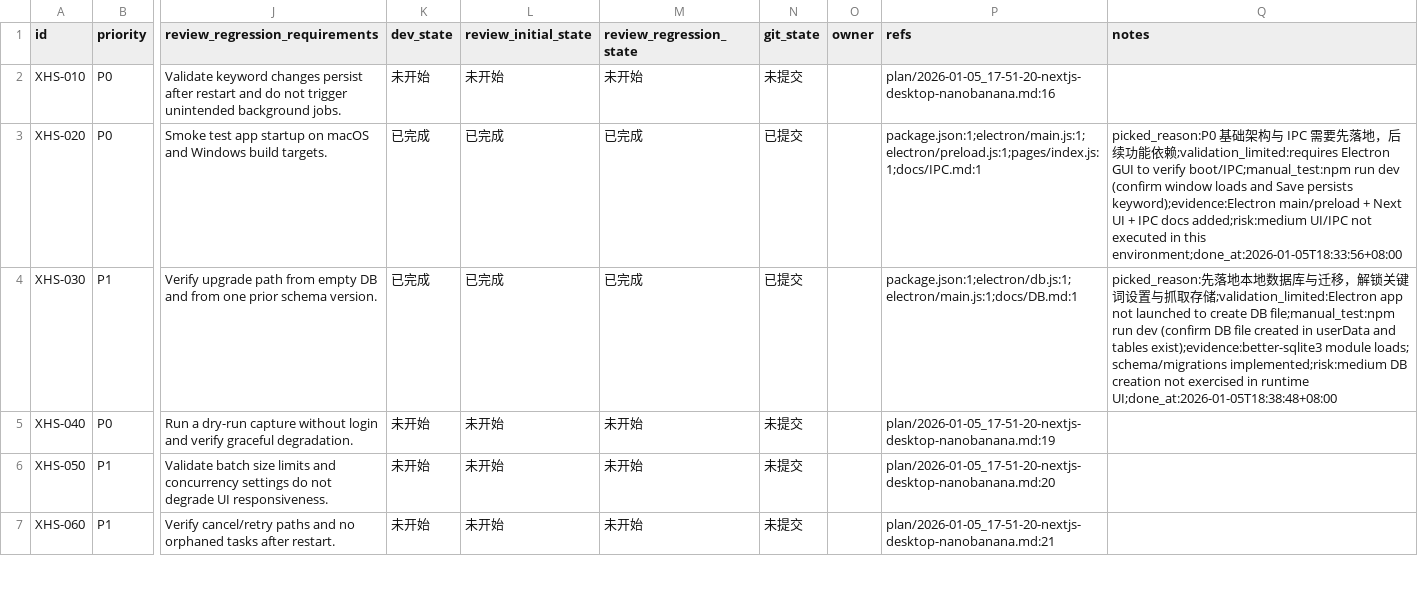
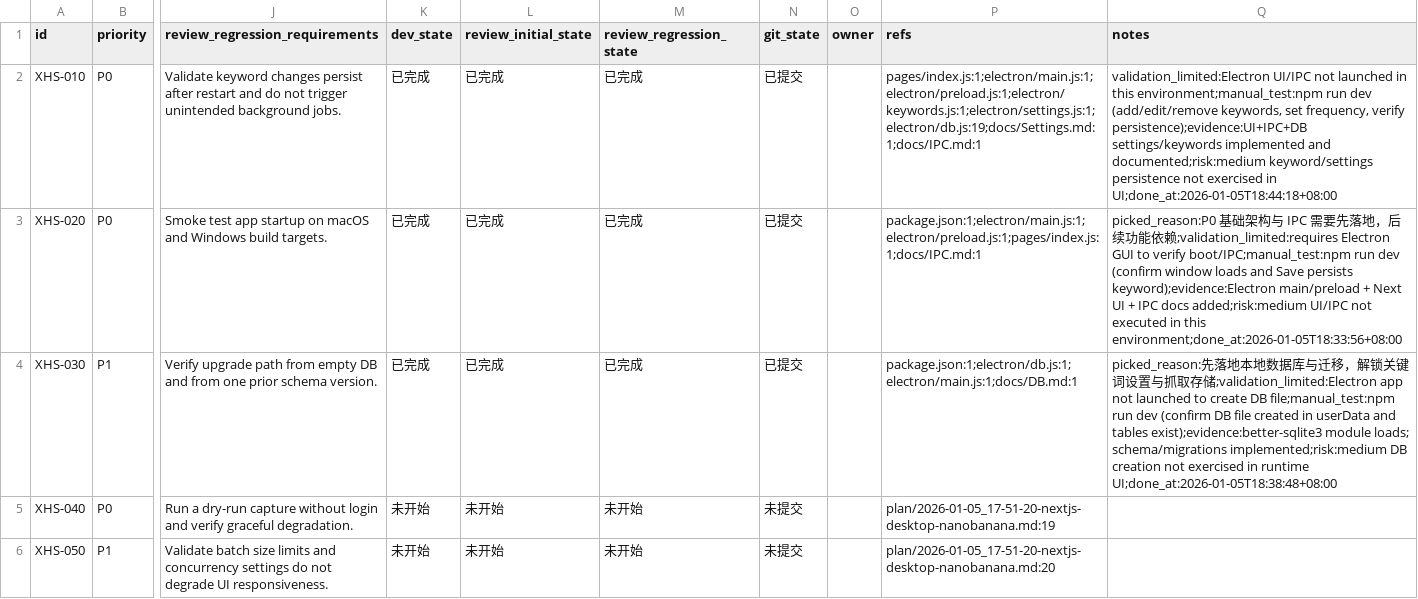
Before and after one commit to GalaxyXieyu/XHS-Runner, a CSV file: issues/2026-01-05_18-19-50-nextjs-desktop-nanobanana.csv, drawn as a sheet; only a part is shown, gaps mark what is left out; the shorter side is filled out with more unchanged rows; the diff names each change by its address in the sheet, - before the commit and + after, or states it on an @@ line.

Commit message:
[XHS-010] Define keyword capture scope and metrics

```diff
--- a/issues/2026-01-05_18-19-50-nextjs-desktop-nanobanana.csv
+++ b/issues/2026-01-05_18-19-50-nextjs-desktop-nanobanana.csv
-K2 (dev_state): 未开始
+K2 (dev_state): 已完成
-L2 (review_initial_state): 未开始
+L2 (review_initial_state): 已完成
-M2 (review_regression_state): 未开始
+M2 (review_regression_state): 已完成
-N2 (git_state): 未提交
+N2 (git_state): 已提交
-P2 (refs): plan/2026-01-05_17-51-20-nextjs-desktop-nanobanana.md:16
+P2 (refs): pages/index.js:1;electron/main.js:1;electron/preload.js:1;electron/keywords.js:1;electron/settings.js:1;electron/db.js:19;docs/Settings.md:1;docs/IPC.md:1
-Q2 (notes): (empty)
+Q2 (notes): validation_limited:Electron UI/IPC not launched in this environment;manual_test:npm run dev (add/edit/remove keywords, set frequency, verify persistence);evidence:UI+IPC+DB settings/keywords implemented and documented;risk:medium keyword/settings persistence not exercised in UI;done_at:2026-01-05T18:44:18+08:00
```
Also changed, not shown: 10 other files.
